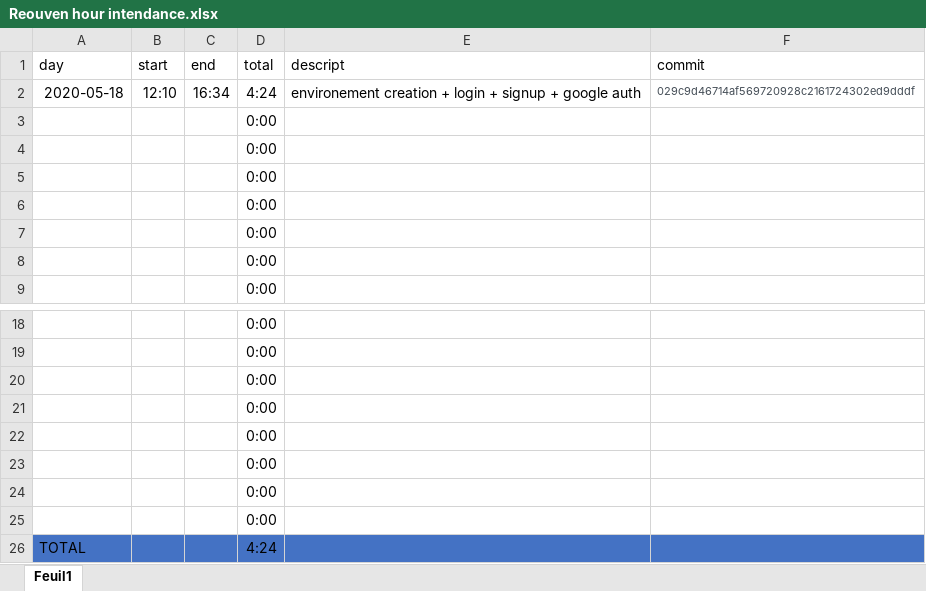
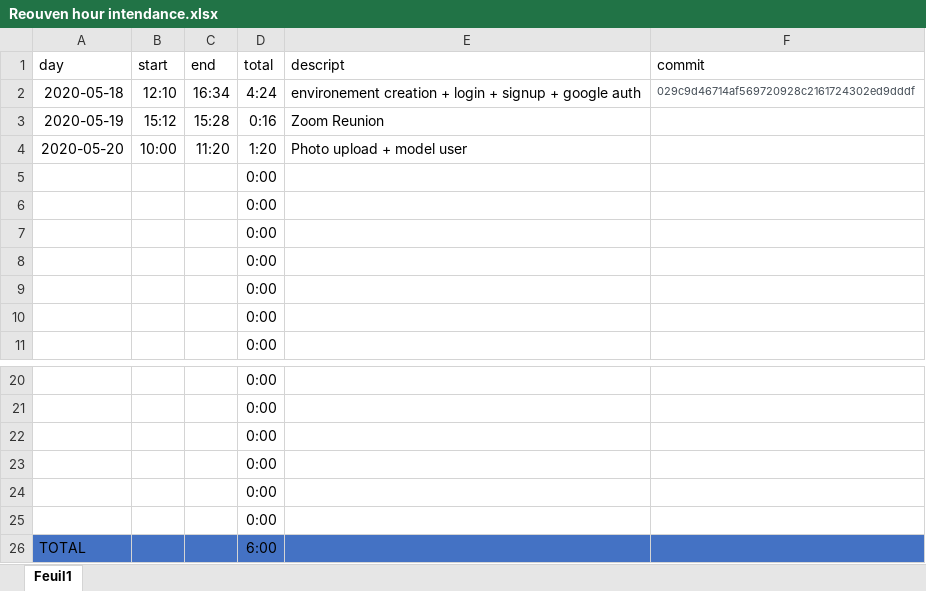
Before and after one commit to osheryohanan/Legal-ease, an Excel workbook: Reouven hour intendance.xlsx, sheet Feuil1, drawn as a sheet; only a part is shown, gaps mark what is left out; values as stored, in another font and other column widths than the file's, no borders; table styles not drawn; removed rows and columns are numbered as before the commit, all else as after; the diff names each change by its address in the sheet, - before the commit and + after, or states it on an @@ line.

Commit message:
UserModel + image

```diff
--- a/Reouven hour intendance.xlsx (sheet Feuil1)
+++ b/Reouven hour intendance.xlsx (sheet Feuil1)
+row 3: 2020-05-19 | 15:12 | 15:28 | 0:16 | Zoom Reunion
+row 4: 2020-05-20 | 10:00 | 11:20 | 1:20 | Photo upload + model user
-row 24:  |  |  | 0:00
-row 25:  |  |  | 0:00
-D26 (total): 4:24
+D26 (total): 6:00
```
Also changed, not shown: formulas that keep their value, 8 other files.
